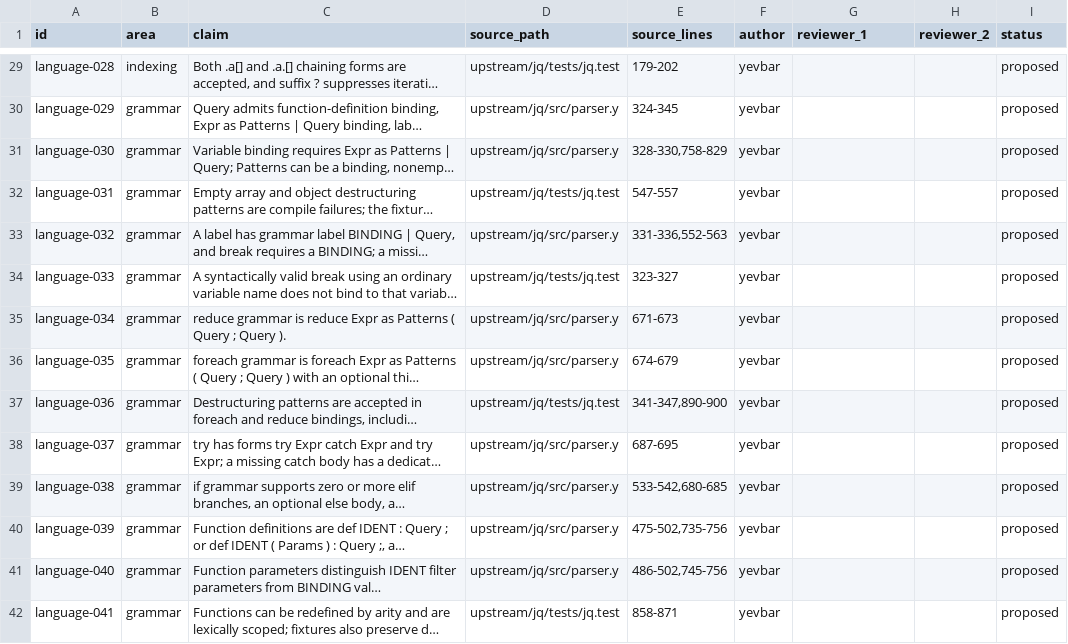
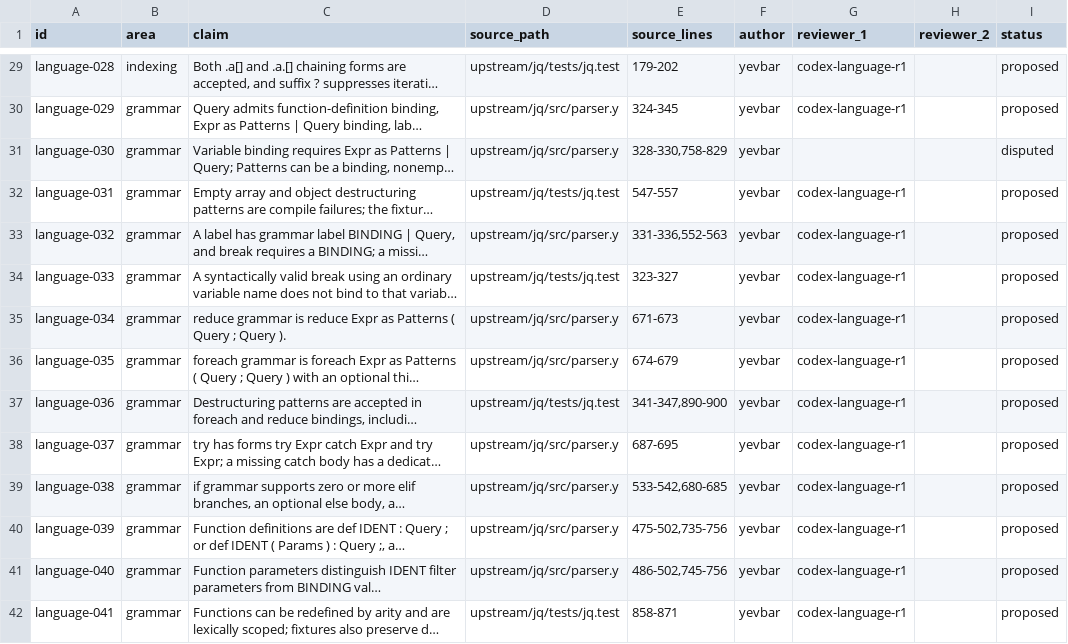
Before and after one commit to yevbar/jq-odin, a TSV file: evidence/claims/language.tsv, drawn as a sheet; only a part is shown, gaps mark what is left out; long unchanged cells end in …; the diff covers the shown part only; the diff names each change by its address in the sheet, - before the commit and + after, or states it on an @@ line.

Commit message:
facts: cast first language evidence vote (#10)
Co-authored-by: yevbar <10301415+yevbar@users.noreply.github.com>

```diff
--- a/evidence/claims/language.tsv
+++ b/evidence/claims/language.tsv
-G29:G30 (reviewer_1): (empty)
+G29:G30 (reviewer_1): codex-language-r1
-I31 (status): proposed
+I31 (status): disputed
-G32:G42 (reviewer_1): (empty)
+G32:G42 (reviewer_1): codex-language-r1
```
Also changed, not shown: 48 edited cells elsewhere in this file.
